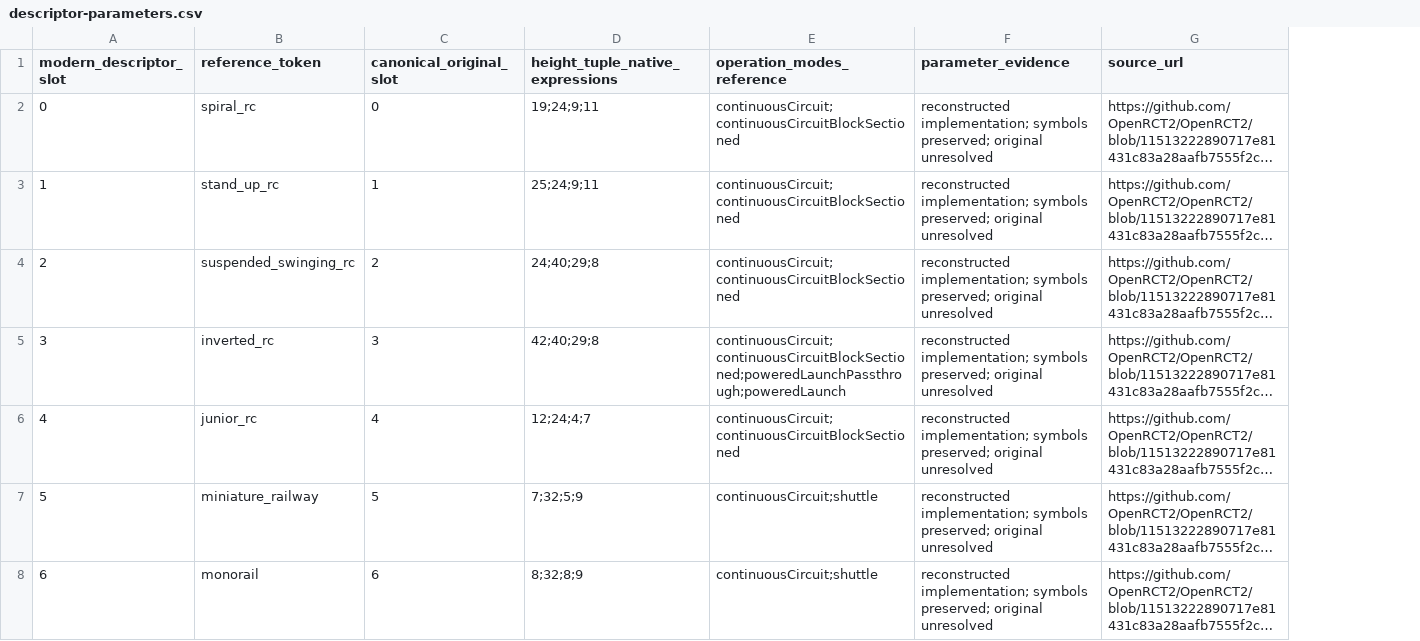
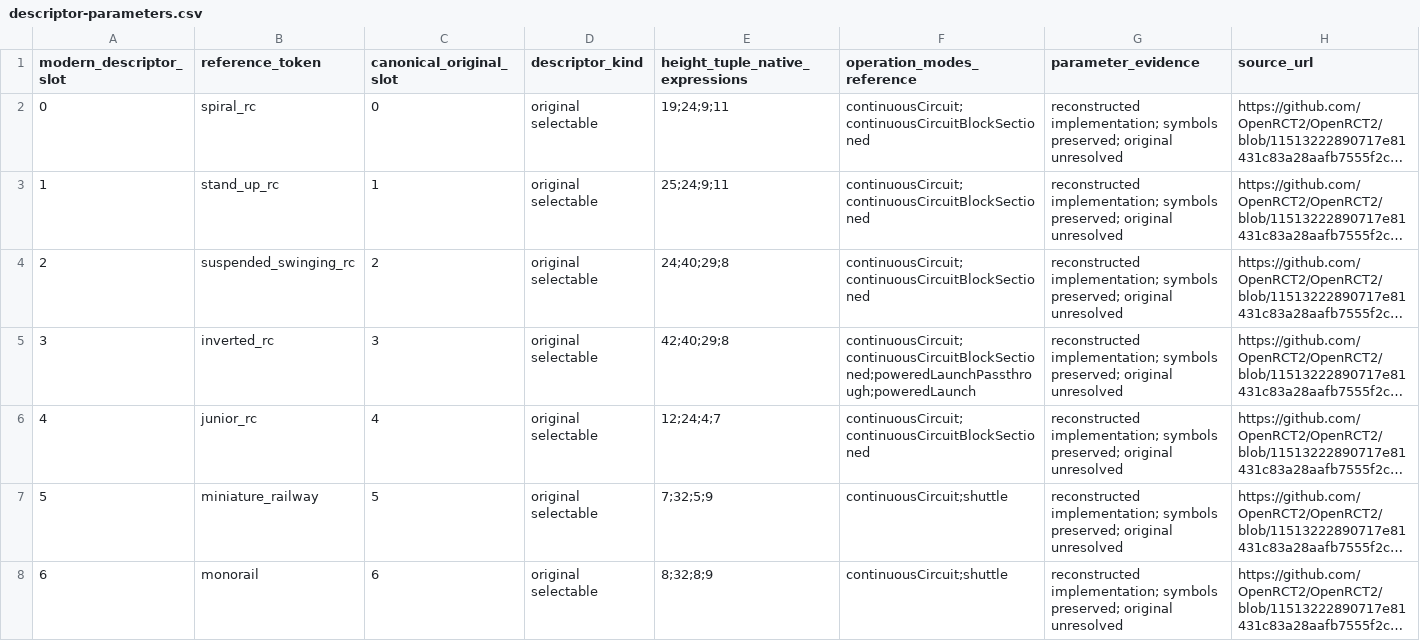
Before and after one commit to patrick-fu/coaster-tycoon-3d, a CSV file: docs/research/rct2-program/descriptor-parameters.csv, drawn as a sheet; only a part is shown; long unchanged cells end in …; the diff covers the shown part only; the diff names each change by its address in the sheet, - before the commit and + after, or states it on an @@ line.

Commit message:
Preserve alternate descriptor state and audited parameter evidence
- Extract each descriptor block and retain symbolic native-height fields with LF CSV output.

- Record independent review corrections and the actual remote Blender exporter probe.

```diff
--- a/docs/research/rct2-program/descriptor-parameters.csv
+++ b/docs/research/rct2-program/descriptor-parameters.csv
+column D (descriptor_kind), rows 2-8: all original selectable
```
Also changed, not shown: 3 added rows elsewhere in this file, docs/research/rct2-program/base-content.csv, docs/research/rct2-program/families.csv, 6 other files.
